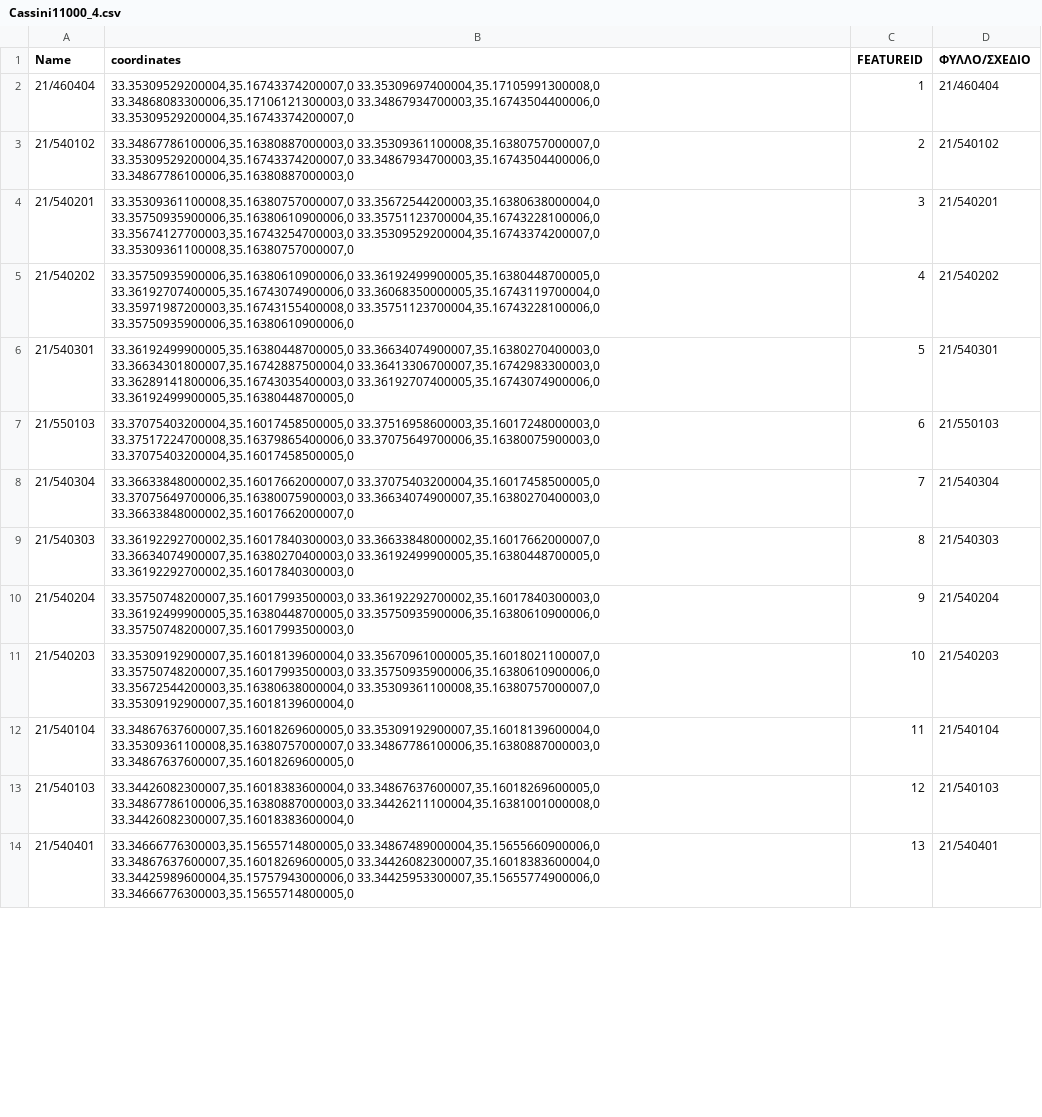
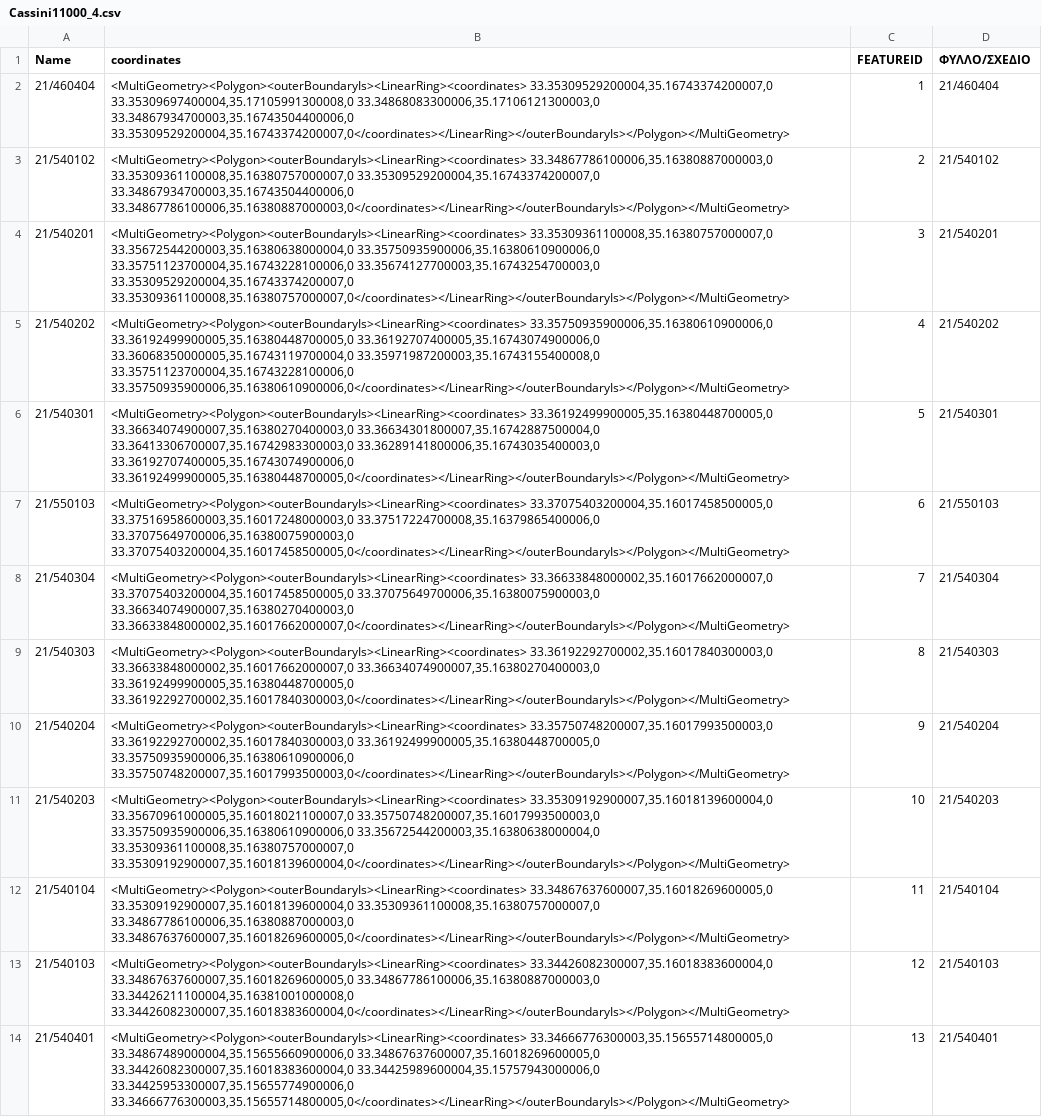
Before and after one commit to b0raG/PythonParser, a CSV file: data/CSV/Cassini11000_4.csv, drawn as a sheet; only a part is shown; the diff covers the shown part only; the diff names each change by its address in the sheet, - before the commit and + after, or states it on an @@ line.

```diff
--- a/data/CSV/Cassini11000_4.csv
+++ b/data/CSV/Cassini11000_4.csv
-B2 (coordinates): 33.35309529200004,35.16743374200007,0 33.35309697400004,35.17105991300008,0 33.34868083300006,35.17106121300003,0 33.34867934700003,35.16743504400006,0 33.35309529200004,35.16743374200007,0
+B2 (coordinates): <MultiGeometry><Polygon><outerBoundaryIs><LinearRing><coordinates> 33.35309529200004,35.16743374200007,0 33.35309697400004,35.17105991300008,0 33.34868083300006,35.17106121300003,0 33.34867934700003,35.16743504400006,0 33.35309529200004,35.16743374200007,0</coordinates></LinearRing></outerBoundaryIs></Polygon></MultiGeometry>
-B3 (coordinates): 33.34867786100006,35.16380887000003,0 33.35309361100008,35.16380757000007,0 33.35309529200004,35.16743374200007,0 33.34867934700003,35.16743504400006,0 33.34867786100006,35.16380887000003,0
+B3 (coordinates): <MultiGeometry><Polygon><outerBoundaryIs><LinearRing><coordinates> 33.34867786100006,35.16380887000003,0 33.35309361100008,35.16380757000007,0 33.35309529200004,35.16743374200007,0 33.34867934700003,35.16743504400006,0 33.34867786100006,35.16380887000003,0</coordinates></LinearRing></outerBoundaryIs></Polygon></MultiGeometry>
-B4 (coordinates): 33.35309361100008,35.16380757000007,0 33.35672544200003,35.16380638000004,0 33.35750935900006,35.16380610900006,0 33.35751123700004,35.16743228100006,0 33.35674127700003,35.16743254700003,0 33.35309529200004,35.16743374200007,0 33.35309361100008,35.16380757000007,0
+B4 (coordinates): <MultiGeometry><Polygon><outerBoundaryIs><LinearRing><coordinates> 33.35309361100008,35.16380757000007,0 33.35672544200003,35.16380638000004,0 33.35750935900006,35.16380610900006,0 33.35751123700004,35.16743228100006,0 33.35674127700003,35.16743254700003,0 33.35309529200004,35.16743374200007,0 33.35309361100008,35.16380757000007,0</coordinates></LinearRing></outerBoundaryIs></Polygon></MultiGeometry>
-B5 (coordinates): 33.35750935900006,35.16380610900006,0 33.36192499900005,35.16380448700005,0 33.36192707400005,35.16743074900006,0 33.36068350000005,35.16743119700004,0 33.35971987200003,35.16743155400008,0 33.35751123700004,35.16743228100006,0 33.35750935900006,35.16380610900006,0
+B5 (coordinates): <MultiGeometry><Polygon><outerBoundaryIs><LinearRing><coordinates> 33.35750935900006,35.16380610900006,0 33.36192499900005,35.16380448700005,0 33.36192707400005,35.16743074900006,0 33.36068350000005,35.16743119700004,0 33.35971987200003,35.16743155400008,0 33.35751123700004,35.16743228100006,0 33.35750935900006,35.16380610900006,0</coordinates></LinearRing></outerBoundaryIs></Polygon></MultiGeometry>
-B6 (coordinates): 33.36192499900005,35.16380448700005,0 33.36634074900007,35.16380270400003,0 33.36634301800007,35.16742887500004,0 33.36413306700007,35.16742983300003,0 33.36289141800006,35.16743035400003,0 33.36192707400005,35.16743074900006,0 33.36192499900005,35.16380448700005,0
+B6 (coordinates): <MultiGeometry><Polygon><outerBoundaryIs><LinearRing><coordinates> 33.36192499900005,35.16380448700005,0 33.36634074900007,35.16380270400003,0 33.36634301800007,35.16742887500004,0 33.36413306700007,35.16742983300003,0 33.36289141800006,35.16743035400003,0 33.36192707400005,35.16743074900006,0 33.36192499900005,35.16380448700005,0</coordinates></LinearRing></outerBoundaryIs></Polygon></MultiGeometry>
-B7 (coordinates): 33.37075403200004,35.16017458500005,0 33.37516958600003,35.16017248000003,0 33.37517224700008,35.16379865400006,0 33.37075649700006,35.16380075900003,0 33.37075403200004,35.16017458500005,0
+B7 (coordinates): <MultiGeometry><Polygon><outerBoundaryIs><LinearRing><coordinates> 33.37075403200004,35.16017458500005,0 33.37516958600003,35.16017248000003,0 33.37517224700008,35.16379865400006,0 33.37075649700006,35.16380075900003,0 33.37075403200004,35.16017458500005,0</coordinates></LinearRing></outerBoundaryIs></Polygon></MultiGeometry>
-B8 (coordinates): 33.36633848000002,35.16017662000007,0 33.37075403200004,35.16017458500005,0 33.37075649700006,35.16380075900003,0 33.36634074900007,35.16380270400003,0 33.36633848000002,35.16017662000007,0
+B8 (coordinates): <MultiGeometry><Polygon><outerBoundaryIs><LinearRing><coordinates> 33.36633848000002,35.16017662000007,0 33.37075403200004,35.16017458500005,0 33.37075649700006,35.16380075900003,0 33.36634074900007,35.16380270400003,0 33.36633848000002,35.16017662000007,0</coordinates></LinearRing></outerBoundaryIs></Polygon></MultiGeometry>
-B9 (coordinates): 33.36192292700002,35.16017840300003,0 33.36633848000002,35.16017662000007,0 33.36634074900007,35.16380270400003,0 33.36192499900005,35.16380448700005,0 33.36192292700002,35.16017840300003,0
+B9 (coordinates): <MultiGeometry><Polygon><outerBoundaryIs><LinearRing><coordinates> 33.36192292700002,35.16017840300003,0 33.36633848000002,35.16017662000007,0 33.36634074900007,35.16380270400003,0 33.36192499900005,35.16380448700005,0 33.36192292700002,35.16017840300003,0</coordinates></LinearRing></outerBoundaryIs></Polygon></MultiGeometry>
-B10 (coordinates): 33.35750748200007,35.16017993500003,0 33.36192292700002,35.16017840300003,0 33.36192499900005,35.16380448700005,0 33.35750935900006,35.16380610900006,0 33.35750748200007,35.16017993500003,0
+B10 (coordinates): <MultiGeometry><Polygon><outerBoundaryIs><LinearRing><coordinates> 33.35750748200007,35.16017993500003,0 33.36192292700002,35.16017840300003,0 33.36192499900005,35.16380448700005,0 33.35750935900006,35.16380610900006,0 33.35750748200007,35.16017993500003,0</coordinates></LinearRing></outerBoundaryIs></Polygon></MultiGeometry>
-B11 (coordinates): 33.35309192900007,35.16018139600004,0 33.35670961000005,35.16018021100007,0 33.35750748200007,35.16017993500003,0 33.35750935900006,35.16380610900006,0 33.35672544200003,35.16380638000004,0 33.35309361100008,35.16380757000007,0 33.35309192900007,35.16018139600004,0
+B11 (coordinates): <MultiGeometry><Polygon><outerBoundaryIs><LinearRing><coordinates> 33.35309192900007,35.16018139600004,0 33.35670961000005,35.16018021100007,0 33.35750748200007,35.16017993500003,0 33.35750935900006,35.16380610900006,0 33.35672544200003,35.16380638000004,0 33.35309361100008,35.16380757000007,0 33.35309192900007,35.16018139600004,0</coordinates></LinearRing></outerBoundaryIs></Polygon></MultiGeometry>
-B12 (coordinates): 33.34867637600007,35.16018269600005,0 33.35309192900007,35.16018139600004,0 33.35309361100008,35.16380757000007,0 33.34867786100006,35.16380887000003,0 33.34867637600007,35.16018269600005,0
+B12 (coordinates): <MultiGeometry><Polygon><outerBoundaryIs><LinearRing><coordinates> 33.34867637600007,35.16018269600005,0 33.35309192900007,35.16018139600004,0 33.35309361100008,35.16380757000007,0 33.34867786100006,35.16380887000003,0 33.34867637600007,35.16018269600005,0</coordinates></LinearRing></outerBoundaryIs></Polygon></MultiGeometry>
-B13 (coordinates): 33.34426082300007,35.16018383600004,0 33.34867637600007,35.16018269600005,0 33.34867786100006,35.16380887000003,0 33.34426211100004,35.16381001000008,0 33.34426082300007,35.16018383600004,0
+B13 (coordinates): <MultiGeometry><Polygon><outerBoundaryIs><LinearRing><coordinates> 33.34426082300007,35.16018383600004,0 33.34867637600007,35.16018269600005,0 33.34867786100006,35.16380887000003,0 33.34426211100004,35.16381001000008,0 33.34426082300007,35.16018383600004,0</coordinates></LinearRing></outerBoundaryIs></Polygon></MultiGeometry>
-B14 (coordinates): 33.34666776300003,35.15655714800005,0 33.34867489000004,35.15655660900006,0 33.34867637600007,35.16018269600005,0 33.34426082300007,35.16018383600004,0 33.34425989600004,35.15757943000006,0 33.34425953300007,35.15655774900006,0 33.34666776300003,35.15655714800005,0
+B14 (coordinates): <MultiGeometry><Polygon><outerBoundaryIs><LinearRing><coordinates> 33.34666776300003,35.15655714800005,0 33.34867489000004,35.15655660900006,0 33.34867637600007,35.16018269600005,0 33.34426082300007,35.16018383600004,0 33.34425989600004,35.15757943000006,0 33.34425953300007,35.15655774900006,0 33.34666776300003,35.15655714800005,0</coordinates></LinearRing></outerBoundaryIs></Polygon></MultiGeometry>
```
Also changed, not shown: 12 edited cells elsewhere in this file, data/CSV/Cassini12500_3.csv, data/CSV/ΔΗΜΟΙ_ΚΟΙΝΟΤΗΤΕΣ_14.csv, 15 other files.
